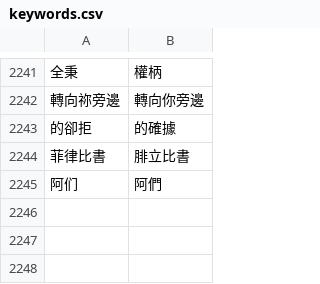
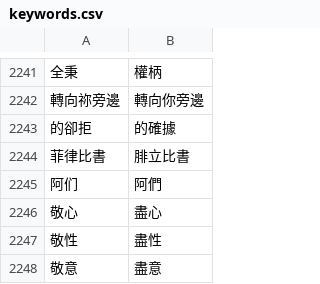
Before and after one commit to Enoooch0921/Srt-Christian-vocabulary-replacement, a CSV file: keywords.csv, drawn as a sheet; only a part is shown, gaps mark what is left out; the diff names each change by its address in the sheet, - before the commit and + after, or states it on an @@ line.

Commit message:
Update keywords.csv

```diff
--- a/keywords.csv
+++ b/keywords.csv
+row 2246: 敬心 | 盡心
+row 2247: 敬性 | 盡性
+row 2248: 敬意 | 盡意
```
